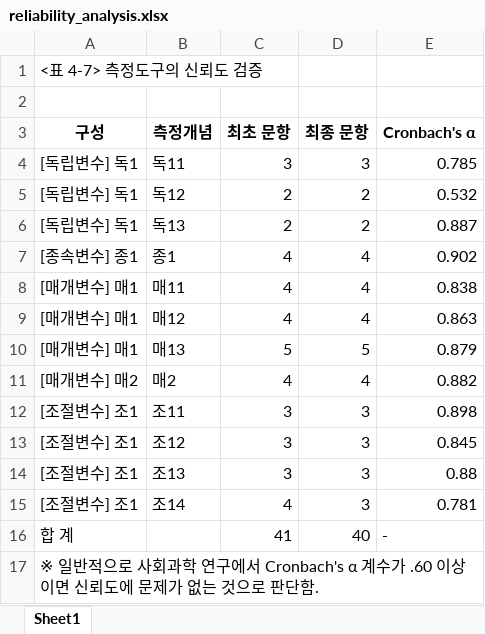
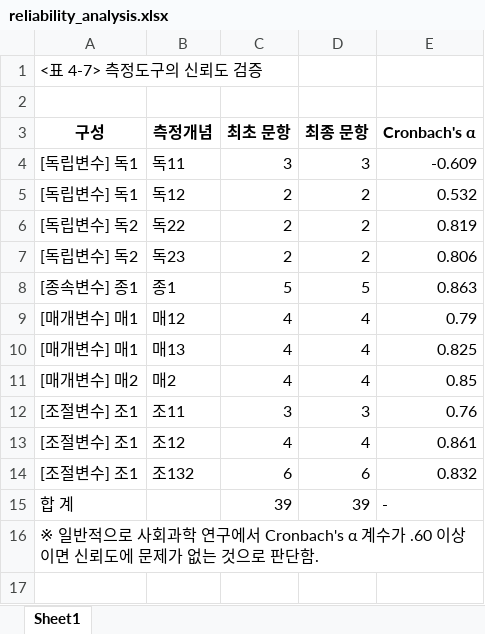
Before and after one commit to sckim8055/analysis-01, an Excel workbook: backend/data/reliability_analysis.xlsx, sheet Sheet1, drawn as a sheet; values as stored, in another font and other column widths than the file's, no borders; removed rows and columns are numbered as before the commit, all else as after; the diff names each change by its address in the sheet, - before the commit and + after, or states it on an @@ line.

```diff
--- a/backend/data/reliability_analysis.xlsx (sheet Sheet1)
+++ b/backend/data/reliability_analysis.xlsx (sheet Sheet1)
-E4 (Cronbach's α): 0.785
+E4 (Cronbach's α): -0.609
+row 6: [독립변수] 독2 | 독22 | 2 | 2 | 0.819
-A7 (구성): [독립변수] 독1
+A7 (구성): [독립변수] 독2
-B7 (측정개념): 독13
+B7 (측정개념): 독23
-E7 (Cronbach's α): 0.887
+E7 (Cronbach's α): 0.806
-C8 (최초 문항): 4
+C8 (최초 문항): 5
-D8 (최종 문항): 4
+D8 (최종 문항): 5
-E8 (Cronbach's α): 0.902
+E8 (Cronbach's α): 0.863
-row 8: [매개변수] 매1 | 매11 | 4 | 4 | 0.838
-E9 (Cronbach's α): 0.863
+E9 (Cronbach's α): 0.79
-C10 (최초 문항): 5
+C10 (최초 문항): 4
-D10 (최종 문항): 5
+D10 (최종 문항): 4
-E10 (Cronbach's α): 0.879
+E10 (Cronbach's α): 0.825
-E11 (Cronbach's α): 0.882
+E11 (Cronbach's α): 0.85
-E12 (Cronbach's α): 0.898
+E12 (Cronbach's α): 0.76
-C13 (최초 문항): 3
+C13 (최초 문항): 4
-D13 (최종 문항): 3
+D13 (최종 문항): 4
-E13 (Cronbach's α): 0.845
+E13 (Cronbach's α): 0.861
-row 14: [조절변수] 조1 | 조13 | 3 | 3 | 0.88
-row 15: [조절변수] 조1 | 조14 | 4 | 3 | 0.781
-row 16: 합 계 |  | 41 | 40 | -
+row 14: [조절변수] 조1 | 조132 | 6 | 6 | 0.832
+row 15: 합 계 |  | 39 | 39 | -
```
Also changed, not shown: backend/data/correlation_analysis.xlsx, backend/data/difference_analysis.xlsx, 29 other files.
